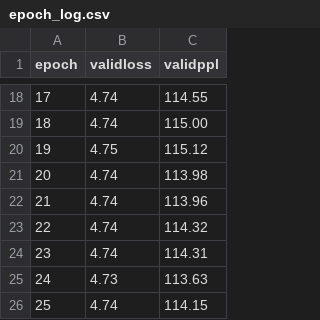
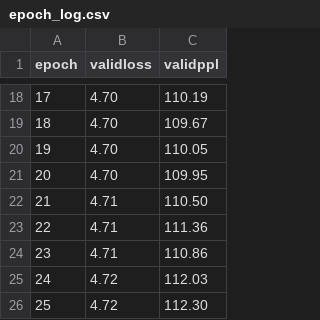
Before and after one commit to rhaeus/transformer, a CSV file: code/epoch_log.csv, drawn as a sheet; only a part is shown, gaps mark what is left out; the diff covers the shown part only.

```diff
--- a/code/epoch_log.csv
+++ b/code/epoch_log.csv
@@ -18,9 +18,9 @@ epoch;validloss;validppl
- 17; 4.74;  114.55
- 18; 4.74;  115.00
- 19; 4.75;  115.12
- 20; 4.74;  113.98
- 21; 4.74;  113.96
- 22; 4.74;  114.32
- 23; 4.74;  114.31
- 24; 4.73;  113.63
- 25; 4.74;  114.15
+ 17; 4.70;  110.19
+ 18; 4.70;  109.67
+ 19; 4.70;  110.05
+ 20; 4.70;  109.95
+ 21; 4.71;  110.50
+ 22; 4.71;  111.36
+ 23; 4.71;  110.86
+ 24; 4.72;  112.03
+ 25; 4.72;  112.30
```
Also changed, not shown: 32 edited cells elsewhere in this file, code/log.csv, 1 other file.
